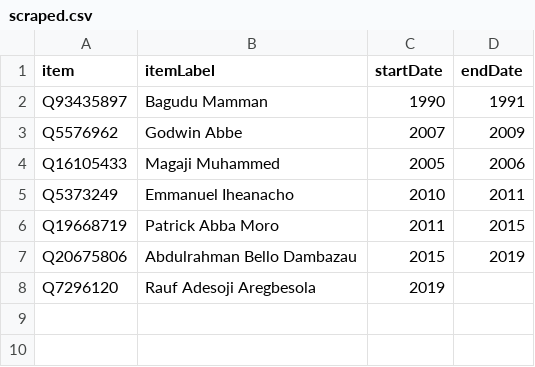
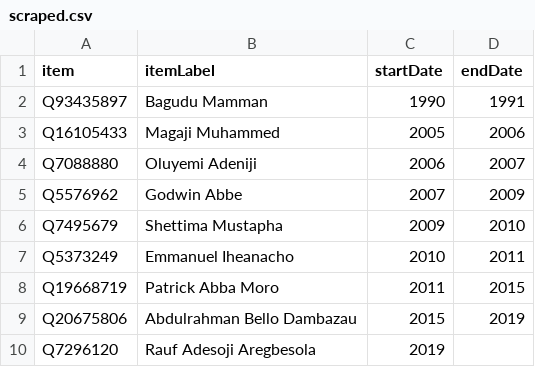
Before and after one commit to every-politician-scrapers/nigeria, a CSV file: sources/minister-interior/scraped.csv, drawn as a sheet.

```diff
--- a/sources/minister-interior/scraped.csv
+++ b/sources/minister-interior/scraped.csv
@@ -2,4 +2,6 @@ item,itemLabel,startDate,endDate
 Q93435897,Bagudu Mamman,1990,1991
+Q16105433,Magaji Muhammed,2005,2006
+Q7088880,Oluyemi Adeniji,2006,2007
 Q5576962,Godwin Abbe,2007,2009
-Q16105433,Magaji Muhammed,2005,2006
+Q7495679,Shettima Mustapha,2009,2010
 Q5373249,Emmanuel Iheanacho,2010,2011
```
Also changed, not shown: sources/minister-interior/diff.csv, 1 other file.
